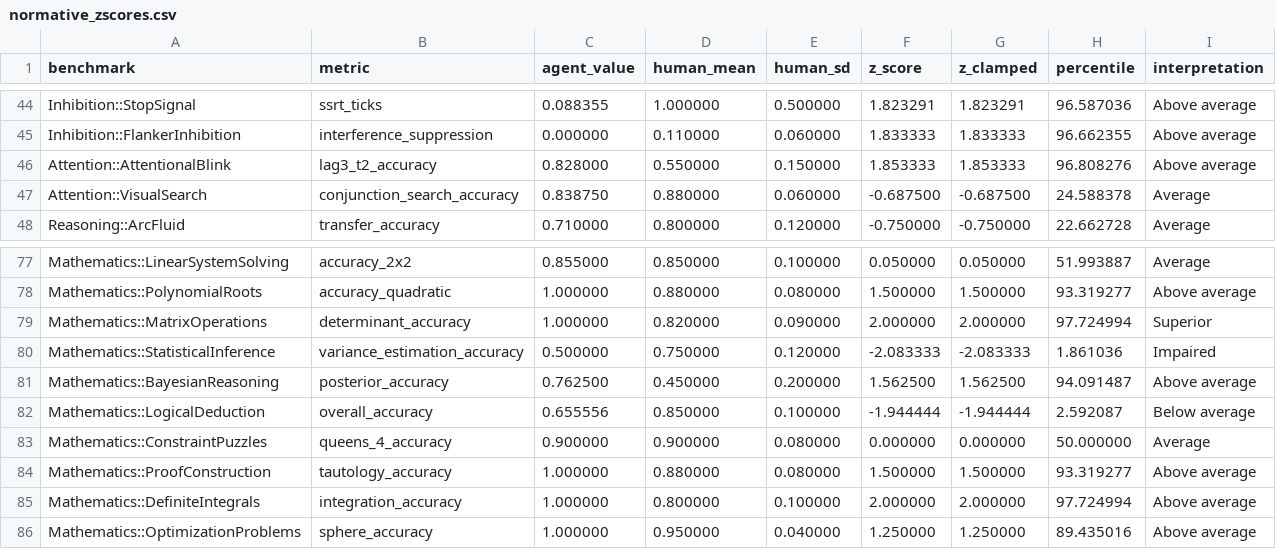
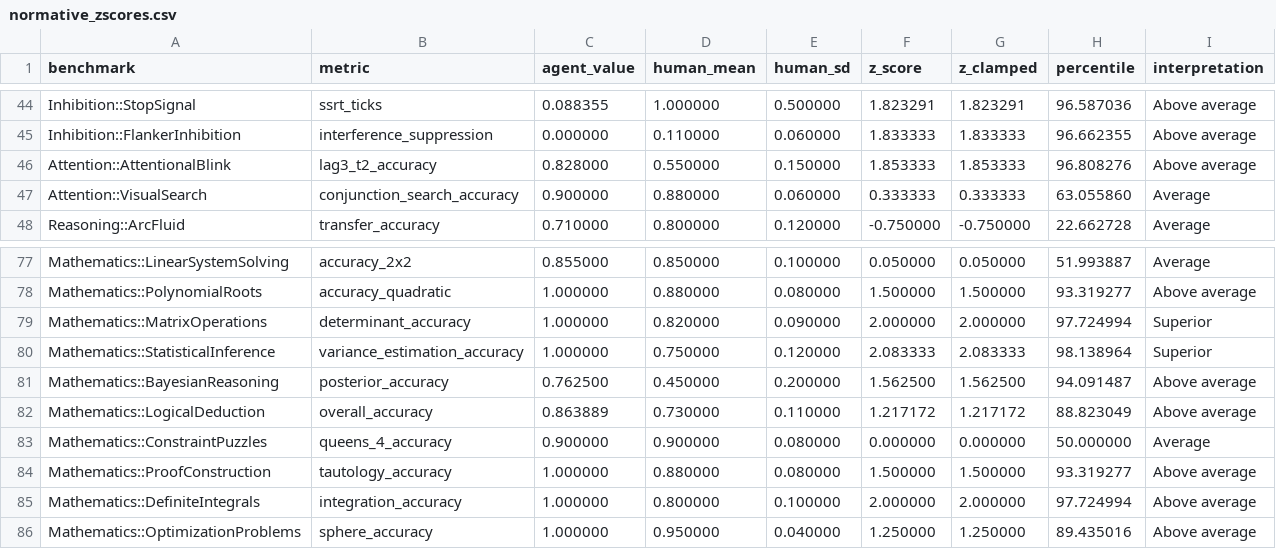
Before and after one commit to Luminous-Dynamics/symthaea, a CSV file: papers/data/psych_bench/normative_zscores.csv, drawn as a sheet; only a part is shown, gaps mark what is left out.

```diff
--- a/papers/data/psych_bench/normative_zscores.csv
+++ b/papers/data/psych_bench/normative_zscores.csv
@@ -46,3 +46,3 @@ Inhibition::FlankerInhibition,interference_suppression,0.000000,0.110000,0.06000
 Attention::AttentionalBlink,lag3_t2_accuracy,0.828000,0.550000,0.150000,1.853333,1.853333,96.808276,Above average
-Attention::VisualSearch,conjunction_search_accuracy,0.838750,0.880000,0.060000,-0.687500,-0.687500,24.588378,Average
+Attention::VisualSearch,conjunction_search_accuracy,0.900000,0.880000,0.060000,0.333333,0.333333,63.055860,Average
 Reasoning::ArcFluid,transfer_accuracy,0.710000,0.800000,0.120000,-0.750000,-0.750000,22.662728,Average
@@ -79,5 +79,5 @@ Mathematics::PolynomialRoots,accuracy_quadratic,1.000000,0.880000,0.080000,1.500
 Mathematics::MatrixOperations,determinant_accuracy,1.000000,0.820000,0.090000,2.000000,2.000000,97.724994,Superior
-Mathematics::StatisticalInference,variance_estimation_accuracy,0.500000,0.750000,0.120000,-2.083333,-2.083333,1.861036,Impaired
+Mathematics::StatisticalInference,variance_estimation_accuracy,1.000000,0.750000,0.120000,2.083333,2.083333,98.138964,Superior
 Mathematics::BayesianReasoning,posterior_accuracy,0.762500,0.450000,0.200000,1.562500,1.562500,94.091487,Above average
-Mathematics::LogicalDeduction,overall_accuracy,0.655556,0.850000,0.100000,-1.944444,-1.944444,2.592087,Below average
+Mathematics::LogicalDeduction,overall_accuracy,0.863889,0.730000,0.110000,1.217172,1.217172,88.823049,Above average
 Mathematics::ConstraintPuzzles,queens_4_accuracy,0.900000,0.900000,0.080000,0.000000,0.000000,50.000000,Average
```
Also changed, not shown: papers/data/psych_bench/cognitive_profile.csv, 33 other files.
